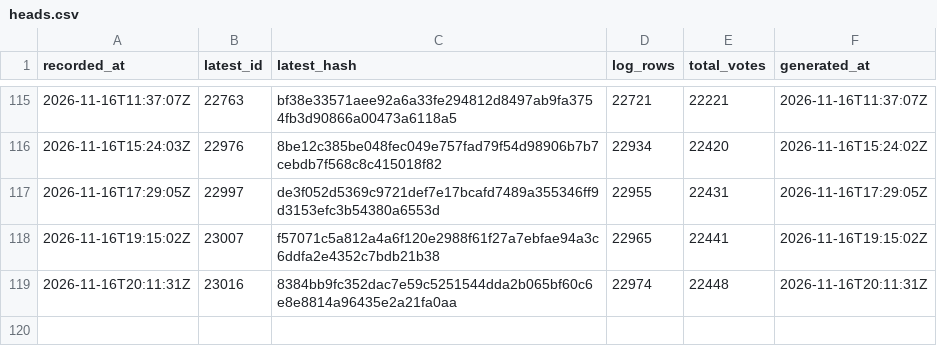
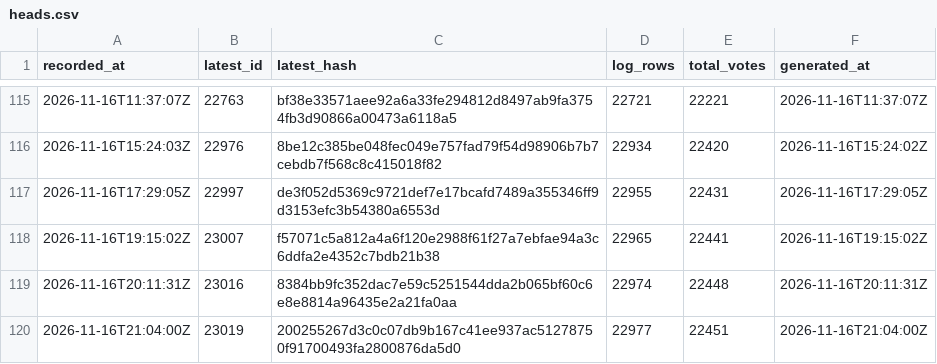
Before and after one commit to listastudentore-afk/lista-studentore-audit, a CSV file: heads.csv, drawn as a sheet; only a part is shown, gaps mark what is left out.

```diff
--- a/heads.csv
+++ b/heads.csv
@@ -119 +119,2 @@ recorded_at,latest_id,latest_hash,log_rows,total_votes,generated_at
 2026-11-16T20:11:31Z,23016,8384bb9fc352dac7e59c5251544dda2b065bf60c6e8e8814a96435e2a21fa0aa,22974,22448,2026-11-16T20:11:31Z
+2026-11-16T21:04:00Z,23019,200255267d3c0c07db9b167c41ee937ac51278750f91700493fa2800876da5d0,22977,22451,2026-11-16T21:04:00Z
```
Also changed, not shown: tirana-heads.csv, 1 other file.
